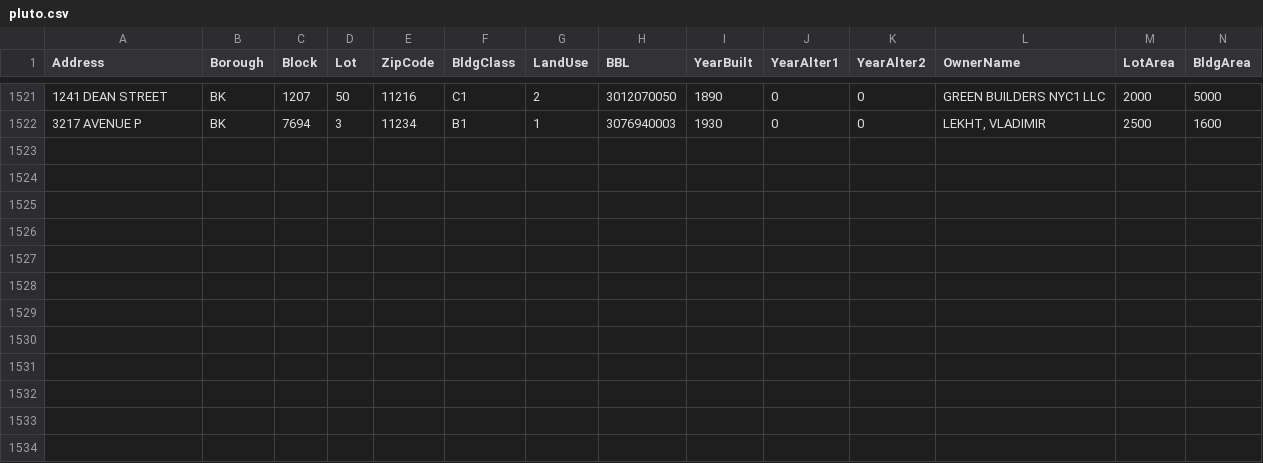
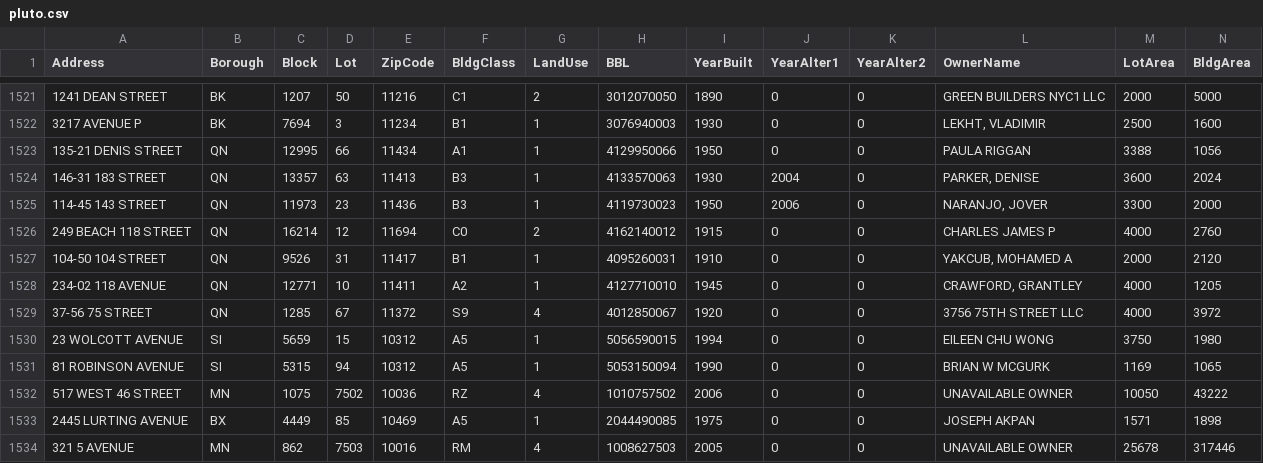
Before and after one commit to ivoytov/manhattan, a CSV file: foreclosures/pluto.csv, drawn as a sheet; only a part is shown, gaps mark what is left out; the diff names each change by its address in the sheet, - before the commit and + after, or states it on an @@ line.

```diff
--- a/foreclosures/pluto.csv
+++ b/foreclosures/pluto.csv
+row 1523: 135-21 DENIS STREET | QN | 12995 | 66 | 11434 | A1 | 1 | 4129950066 | 1950 | 0 | 0 | PAULA RIGGAN | 3388 | 1056
+row 1524: 146-31 183 STREET | QN | 13357 | 63 | 11413 | B3 | 1 | 4133570063 | 1930 | 2004 | 0 | PARKER, DENISE | 3600 | 2024
+row 1525: 114-45 143 STREET | QN | 11973 | 23 | 11436 | B3 | 1 | 4119730023 | 1950 | 2006 | 0 | NARANJO, JOVER | 3300 | 2000
+row 1526: 249 BEACH 118 STREET | QN | 16214 | 12 | 11694 | C0 | 2 | 4162140012 | 1915 | 0 | 0 | CHARLES JAMES P | 4000 | 2760
+row 1527: 104-50 104 STREET | QN | 9526 | 31 | 11417 | B1 | 1 | 4095260031 | 1910 | 0 | 0 | YAKCUB, MOHAMED A | 2000 | 2120
+row 1528: 234-02 118 AVENUE | QN | 12771 | 10 | 11411 | A2 | 1 | 4127710010 | 1945 | 0 | 0 | CRAWFORD, GRANTLEY | 4000 | 1205
+row 1529: 37-56 75 STREET | QN | 1285 | 67 | 11372 | S9 | 4 | 4012850067 | 1920 | 0 | 0 | 3756 75TH STREET LLC | 4000 | 3972
+row 1530: 23 WOLCOTT AVENUE | SI | 5659 | 15 | 10312 | A5 | 1 | 5056590015 | 1994 | 0 | 0 | EILEEN CHU WONG | 3750 | 1980
+row 1531: 81 ROBINSON AVENUE | SI | 5315 | 94 | 10312 | A5 | 1 | 5053150094 | 1990 | 0 | 0 | BRIAN W MCGURK | 1169 | 1065
+row 1532: 517 WEST 46 STREET | MN | 1075 | 7502 | 10036 | RZ | 4 | 1010757502 | 2006 | 0 | 0 | UNAVAILABLE OWNER | 10050 | 43222
+row 1533: 2445 LURTING AVENUE | BX | 4449 | 85 | 10469 | A5 | 1 | 2044490085 | 1975 | 0 | 0 | JOSEPH AKPAN | 1571 | 1898
+row 1534: 321 5 AVENUE | MN | 862 | 7503 | 10016 | RM | 4 | 1008627503 | 2005 | 0 | 0 | UNAVAILABLE OWNER | 25678 | 317446
```
Also changed, not shown: foreclosures/auction_sales.csv, foreclosures/lots.csv.
